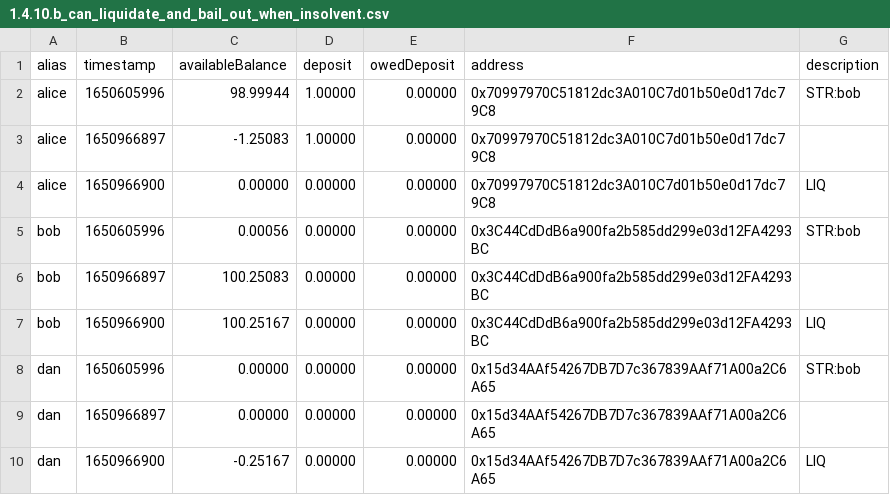
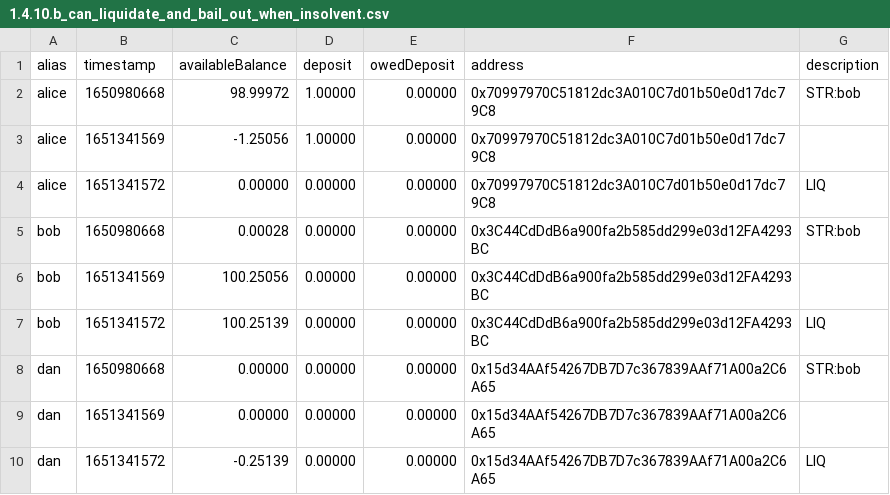
Before and after one commit to sliponit/protocol-monorepo, a CSV file: packages/ethereum-contracts/output/test_output/1.4.10.b_can_liquidate_and_bail_out_when_insolvent.csv, drawn as a sheet.

```diff
--- a/packages/ethereum-contracts/output/test_output/1.4.10.b_can_liquidate_and_bail_out_when_insolvent.csv
+++ b/packages/ethereum-contracts/output/test_output/1.4.10.b_can_liquidate_and_bail_out_when_insolvent.csv
@@ -1,10 +1,10 @@
 alias,timestamp,availableBalance,deposit,owedDeposit,address,description
-alice,1650605996,98.99944,1.00000,0.00000,0x70997970C51812dc3A010C7d01b50e0d17dc79C8,STR:bob
-alice,1650966897,-1.25083,1.00000,0.00000,0x70997970C51812dc3A010C7d01b50e0d17dc79C8,
-alice,1650966900,0.00000,0.00000,0.00000,0x70997970C51812dc3A010C7d01b50e0d17dc79C8,LIQ
-bob,1650605996,0.00056,0.00000,0.00000,0x3C44CdDdB6a900fa2b585dd299e03d12FA4293BC,STR:bob
-bob,1650966897,100.25083,0.00000,0.00000,0x3C44CdDdB6a900fa2b585dd299e03d12FA4293BC,
-bob,1650966900,100.25167,0.00000,0.00000,0x3C44CdDdB6a900fa2b585dd299e03d12FA4293BC,LIQ
-dan,1650605996,0.00000,0.00000,0.00000,0x15d34AAf54267DB7D7c367839AAf71A00a2C6A65,STR:bob
-dan,1650966897,0.00000,0.00000,0.00000,0x15d34AAf54267DB7D7c367839AAf71A00a2C6A65,
-dan,1650966900,-0.25167,0.00000,0.00000,0x15d34AAf54267DB7D7c367839AAf71A00a2C6A65,LIQ
+alice,1650980668,98.99972,1.00000,0.00000,0x70997970C51812dc3A010C7d01b50e0d17dc79C8,STR:bob
+alice,1651341569,-1.25056,1.00000,0.00000,0x70997970C51812dc3A010C7d01b50e0d17dc79C8,
+alice,1651341572,0.00000,0.00000,0.00000,0x70997970C51812dc3A010C7d01b50e0d17dc79C8,LIQ
+bob,1650980668,0.00028,0.00000,0.00000,0x3C44CdDdB6a900fa2b585dd299e03d12FA4293BC,STR:bob
+bob,1651341569,100.25056,0.00000,0.00000,0x3C44CdDdB6a900fa2b585dd299e03d12FA4293BC,
+bob,1651341572,100.25139,0.00000,0.00000,0x3C44CdDdB6a900fa2b585dd299e03d12FA4293BC,LIQ
+dan,1650980668,0.00000,0.00000,0.00000,0x15d34AAf54267DB7D7c367839AAf71A00a2C6A65,STR:bob
+dan,1651341569,0.00000,0.00000,0.00000,0x15d34AAf54267DB7D7c367839AAf71A00a2C6A65,
+dan,1651341572,-0.25139,0.00000,0.00000,0x15d34AAf54267DB7D7c367839AAf71A00a2C6A65,LIQ
```
Also changed, not shown: packages/ethereum-contracts/output/test_output/"before_each"_hook_in_"Using_ConstantFlowAgreement_v1".csv, packages/ethereum-contracts/output/test_output/1.4.10.a_should_be_liquidated_when_critical_but_solvent.csv, 35 other files.
